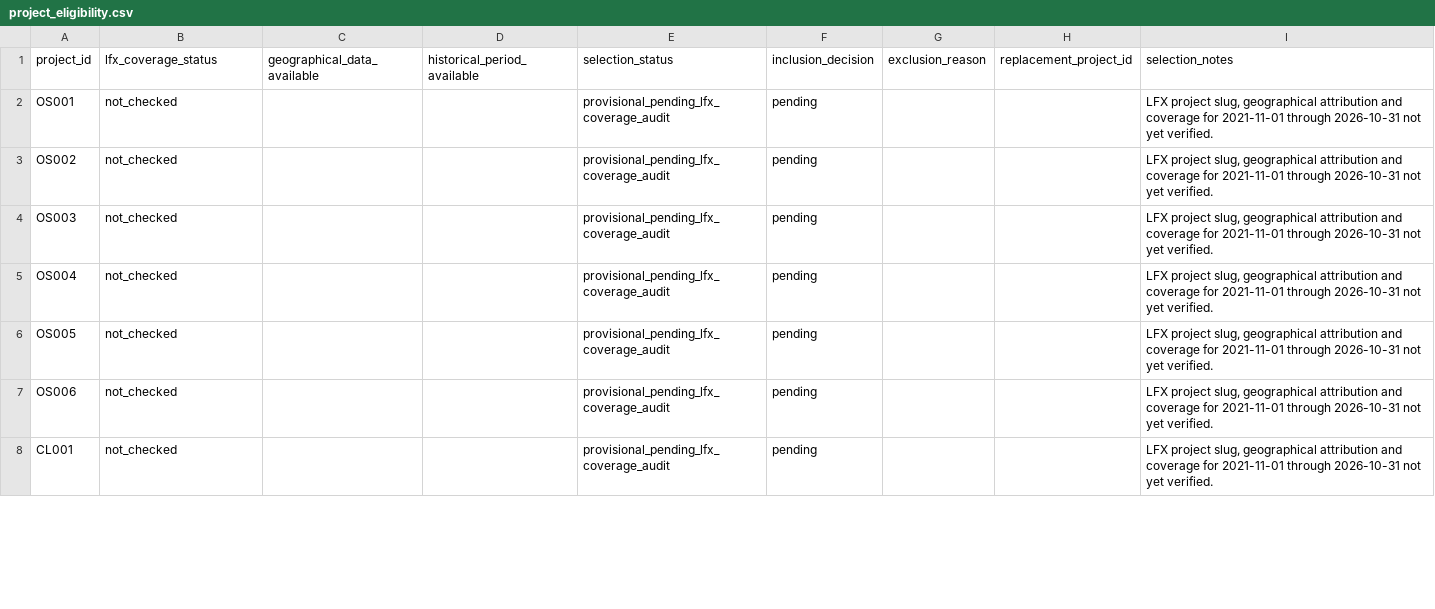
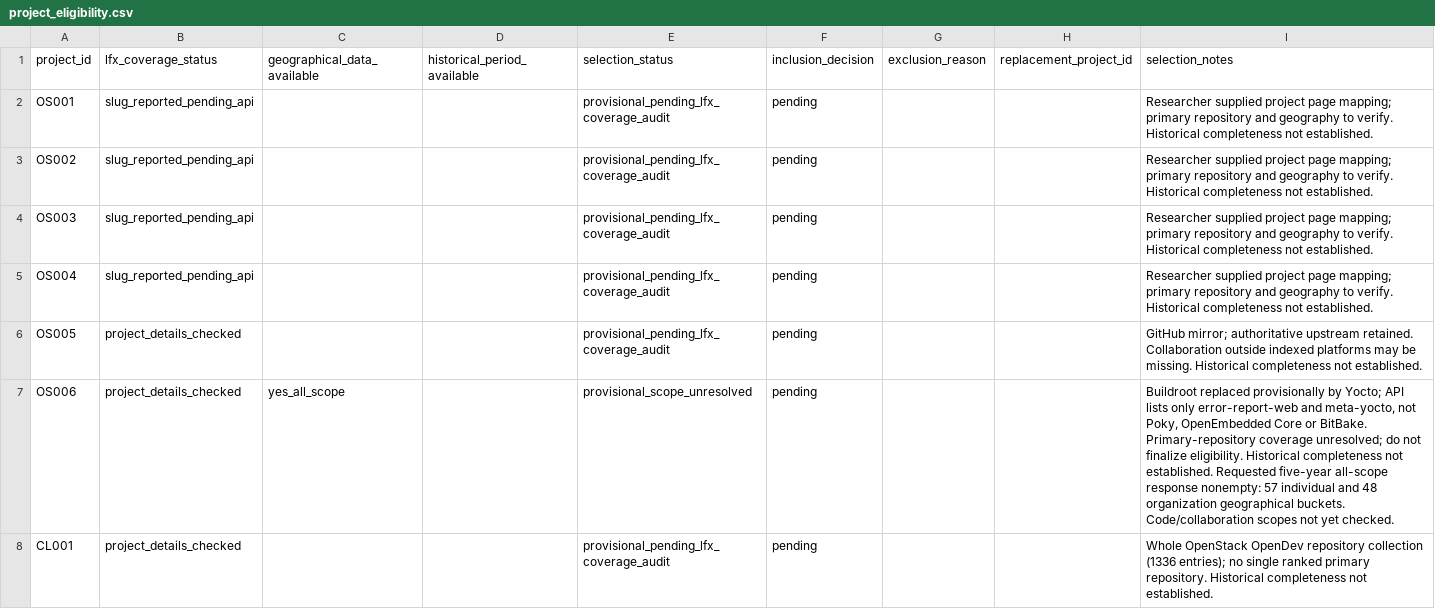
Before and after one commit to fdegir/turkiye-in-global-oss, a CSV file: data/audit/project_eligibility.csv, drawn as a sheet; only a part is shown; the diff covers the shown part only.

Commit message:
Record candidate LFX mappings and audit limitations

```diff
--- a/data/audit/project_eligibility.csv
+++ b/data/audit/project_eligibility.csv
@@ -1,8 +1,8 @@
 project_id,lfx_coverage_status,geographical_data_available,historical_period_available,selection_status,inclusion_decision,exclusion_reason,replacement_project_id,selection_notes
-OS001,not_checked,,,provisional_pending_lfx_coverage_audit,pending,,,"LFX project slug, geographical attribution and coverage for 2021-11-01 through 2026-10-31 not yet verified."
-OS002,not_checked,,,provisional_pending_lfx_coverage_audit,pending,,,"LFX project slug, geographical attribution and coverage for 2021-11-01 through 2026-10-31 not yet verified."
-OS003,not_checked,,,provisional_pending_lfx_coverage_audit,pending,,,"LFX project slug, geographical attribution and coverage for 2021-11-01 through 2026-10-31 not yet verified."
-OS004,not_checked,,,provisional_pending_lfx_coverage_audit,pending,,,"LFX project slug, geographical attribution and coverage for 2021-11-01 through 2026-10-31 not yet verified."
-OS005,not_checked,,,provisional_pending_lfx_coverage_audit,pending,,,"LFX project slug, geographical attribution and coverage for 2021-11-01 through 2026-10-31 not yet verified."
-OS006,not_checked,,,provisional_pending_lfx_coverage_audit,pending,,,"LFX project slug, geographical attribution and coverage for 2021-11-01 through 2026-10-31 not yet verified."
-CL001,not_checked,,,provisional_pending_lfx_coverage_audit,pending,,,"LFX project slug, geographical attribution and coverage for 2021-11-01 through 2026-10-31 not yet verified."
+OS001,slug_reported_pending_api,,,provisional_pending_lfx_coverage_audit,pending,,,Researcher supplied project page mapping; primary repository and geography to verify. Historical completeness not established.
+OS002,slug_reported_pending_api,,,provisional_pending_lfx_coverage_audit,pending,,,Researcher supplied project page mapping; primary repository and geography to verify. Historical completeness not established.
+OS003,slug_reported_pending_api,,,provisional_pending_lfx_coverage_audit,pending,,,Researcher supplied project page mapping; primary repository and geography to verify. Historical completeness not established.
+OS004,slug_reported_pending_api,,,provisional_pending_lfx_coverage_audit,pending,,,Researcher supplied project page mapping; primary repository and geography to verify. Historical completeness not established.
+OS005,project_details_checked,,,provisional_pending_lfx_coverage_audit,pending,,,GitHub mirror; authoritative upstream retained. Collaboration outside indexed platforms may be missing. Historical completeness not established.
+OS006,project_details_checked,yes_all_scope,,provisional_scope_unresolved,pending,,,"Buildroot replaced provisionally by Yocto; API lists only error-report-web and meta-yocto, not Poky, OpenEmbedded Core or BitBake. Primary-repository coverage unresolved; do not finalize eligibility. Historical completeness not established. Requested five-year all-scope response nonempty: 57 individual and 48 organization geographical buckets. Code/collaboration scopes not yet checked."
+CL001,project_details_checked,,,provisional_pending_lfx_coverage_audit,pending,,,Whole OpenStack OpenDev repository collection (1336 entries); no single ranked primary repository. Historical completeness not established.
```
Also changed, not shown: 60 edited cells elsewhere in this file.
